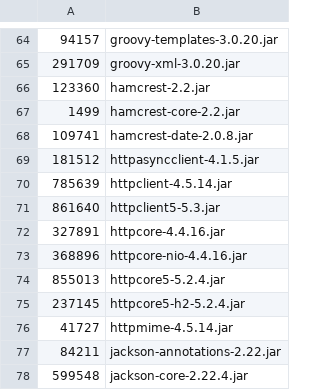
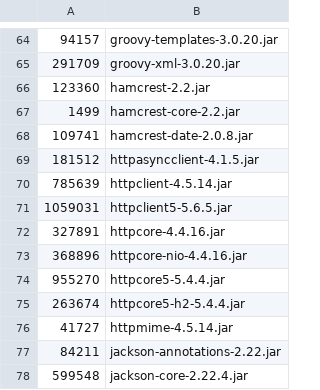
Before and after one commit to apache/jmeter, a CSV file: src/dist/src/dist/expected_release_jars.csv, drawn as a sheet; only a part is shown, gaps mark what is left out.

Commit message:
fix(deps): bump org.apache.httpcomponents.client5:httpclient5 to 5.6.5
Fixes CVE-2026-64607 (Medium) in httpclient5 5.3, fixed in 5.6.3, and
CVE-2026-54399 / CVE-2026-54428 (High) in httpcore5 and httpcore5-h2
5.2.4, fixed in 5.4.3. Neither 5.3.x nor 5.2.x received a patch.

JMeter does not call httpclient5 itself: Saxon-HE 11.6 pulls it in via
org.xmlresolver:xmlresolver, and the bom pins the version. httpclient5
5.6.5 requires httpcore5 and httpcore5-h2 5.4.4, so those move with it.
All three are compiled for Java 8 (bytecode major version 52).

```diff
--- a/src/dist/src/dist/expected_release_jars.csv
+++ b/src/dist/src/dist/expected_release_jars.csv
@@ -70,7 +70,7 @@
 785639,httpclient-4.5.14.jar
-861640,httpclient5-5.3.jar
+1059031,httpclient5-5.6.5.jar
 327891,httpcore-4.4.16.jar
 368896,httpcore-nio-4.4.16.jar
-855013,httpcore5-5.2.4.jar
-237145,httpcore5-h2-5.2.4.jar
+955270,httpcore5-5.4.4.jar
+263674,httpcore5-h2-5.4.4.jar
 41727,httpmime-4.5.14.jar
```
Also changed, not shown: 1 other file.
